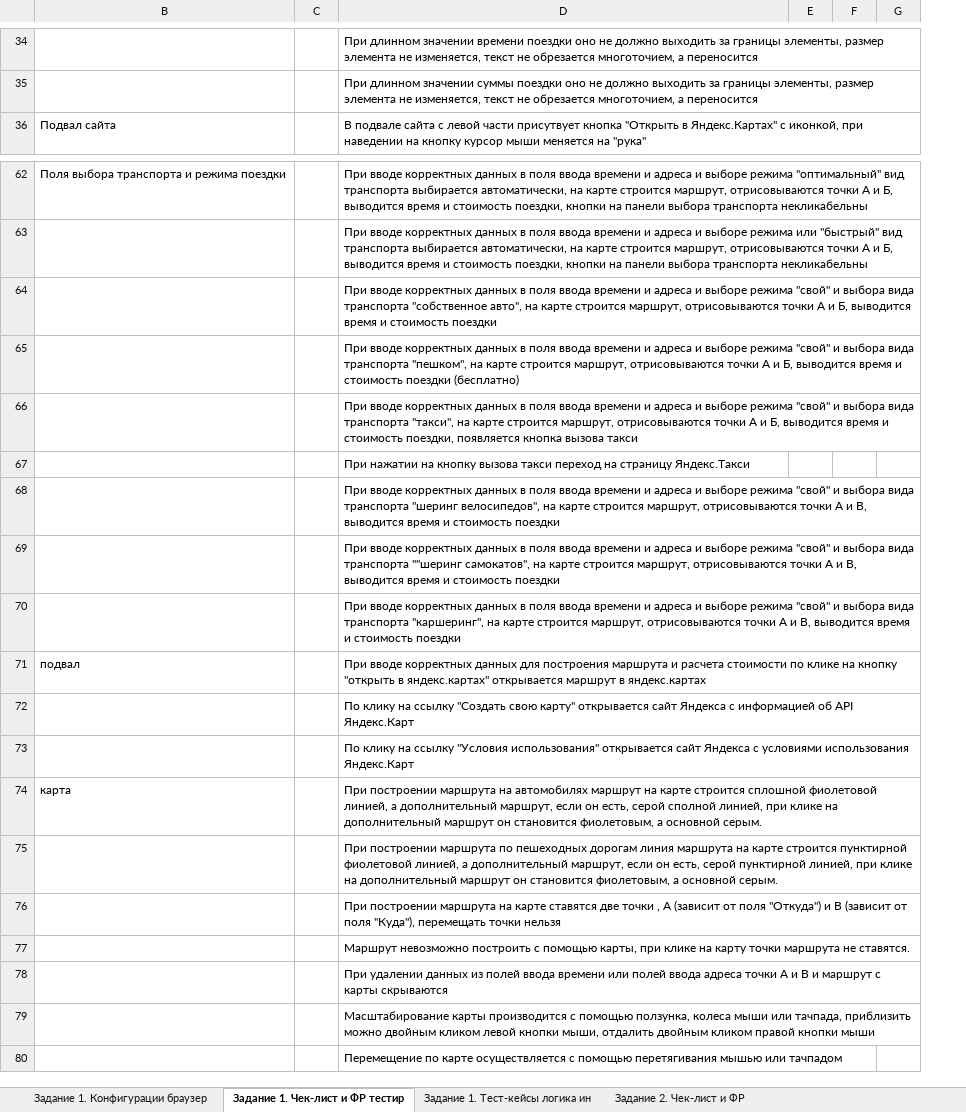
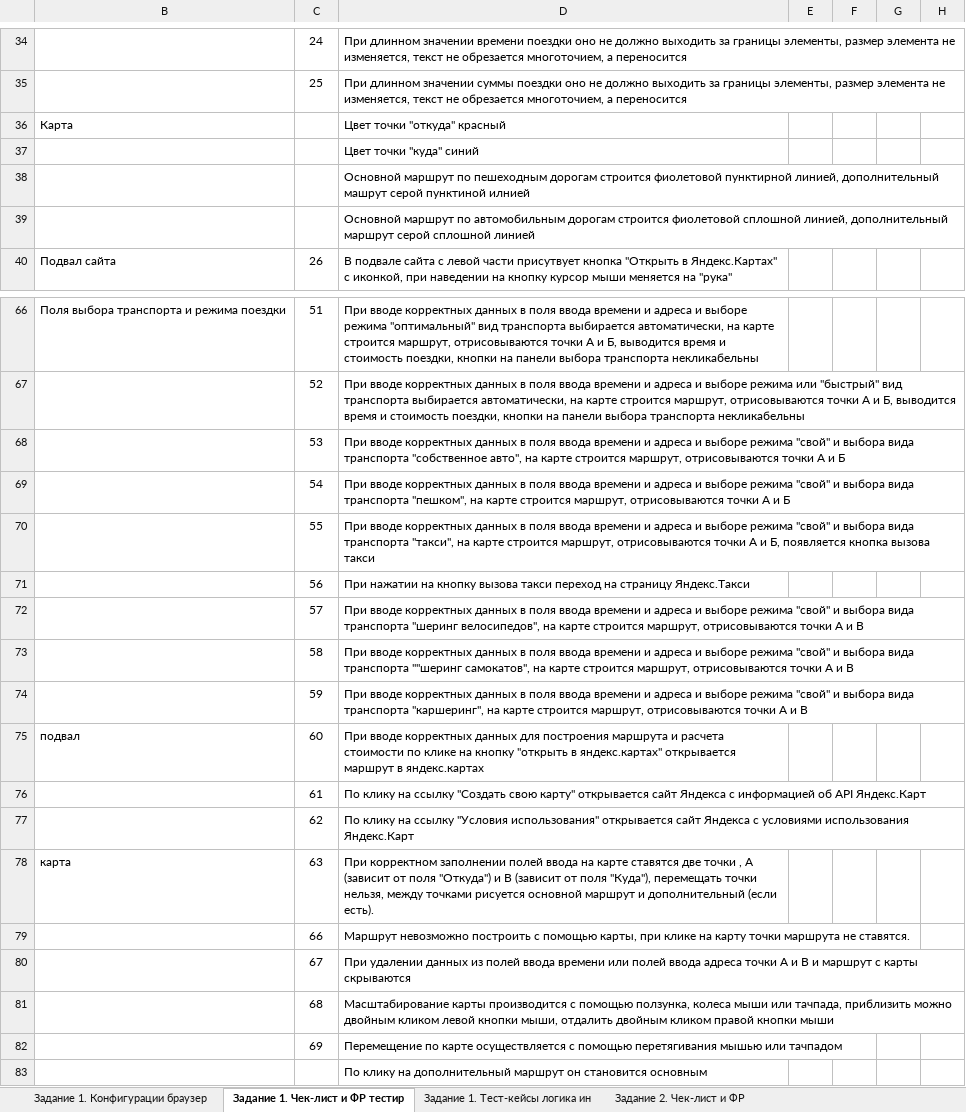
Before and after one commit to battleheart70/Y.Routes, an Excel workbook: 2спринт/Проект второго спринта Филипчик Павел.xlsx, sheet Задание 1. Чек-лист и ФР тестир, drawn as a sheet; only a part is shown, gaps mark what is left out; values as stored, in another font and other column widths than the file's, no borders; charts and pictures not drawn; removed rows and columns are numbered as before the commit, all else as after; the diff covers the shown part only; the diff names each change by its address in the sheet, - before the commit and + after, or states it on an @@ line.

```diff
--- a/2спринт/Проект второго спринта Филипчик Павел.xlsx (sheet Задание 1. Чек-лист и ФР тестир)
+++ b/2спринт/Проект второго спринта Филипчик Павел.xlsx (sheet Задание 1. Чек-лист и ФР тестир)
-column C, empty
+column C, rows 34-35: 24 | 25; row 40: 26; rows 66-82: 51 | 52 | 53 | 54 | 55 | 56 | 57 | 58 | 59 | 60 | 61 | 62 | 63 | 66 | 67 | 68 | 69
+column F, empty
-column G, empty
+column H, empty
+row 36: Карта |  | Цвет точки "откуда" красный
+row 37:  |  | Цвет точки "куда" синий
+row 38:  |  | Основной маршрут по пешеходным дорогам строится фиолетовой пунктирной линией, дополнительный машрут серой пунктиной илнией
+row 39:  |  | Основной маршрут по автомобильным дорогам строится фиолетовой сплошной линией, дополнительный маршрут серой сплошной линией
-D68: …А и Б, выводится время и стоимость поездки
+D68: …А и Б
-D69: …А и Б, выводится время и стоимость поездки (бесплатно)
+D69: …А и Б
-D70: …и Б, выводится время и стоимость поездки, появляется кнопка…
+D70: …и Б, появляется кнопка…
-D72: …А и В, выводится время и стоимость поездки
+D72: …А и В
-D73: …А и В, выводится время и стоимость поездки
+D73: …А и В
-D74: …А и В, выводится время и стоимость поездки
+D74: …А и В
-D78: При построении маршрута на автомобилях маршрут на карте строится сплошной фиолетовой линией, а дополнительный маршрут, если он есть, серой сполной линией, при клике на дополнительный маршрут он становится фиолетовым, а основной серым.
+D78: При корректном заполнении полей ввода на карте ставятся две точки , А (зависит от поля "Откуда") и В (зависит от поля "Куда"), перемещать точки нельзя, между точками рисуется основной маршрут и дополнительный (если есть).
-row 75:  |  | При построении маршрута по пешеходных дорогам линия маршрута на карте строится пунктирной фиолетовой линией, а дополнительный маршрут, если он есть, серой пунктирной линией, при клике на дополнительный маршрут он становится фиолетовым, а основной серым.
-row 76:  |  | При построении маршрута на карте ставятся две точки , А (зависит от поля "Откуда") и В (зависит от поля "Куда"), перемещать точки нельзя
+row 83:  |  | По клику на дополнительный маршрут он становится основным
```
Also changed, not shown: 3 added rows, 3 removed rows, 3 hidden or unhidden rows, 9 edited cells and cell formats elsewhere in this sheet, sheet Задание 1. Тест-кейсы логика ин, hidden cells, charts or pictures.
